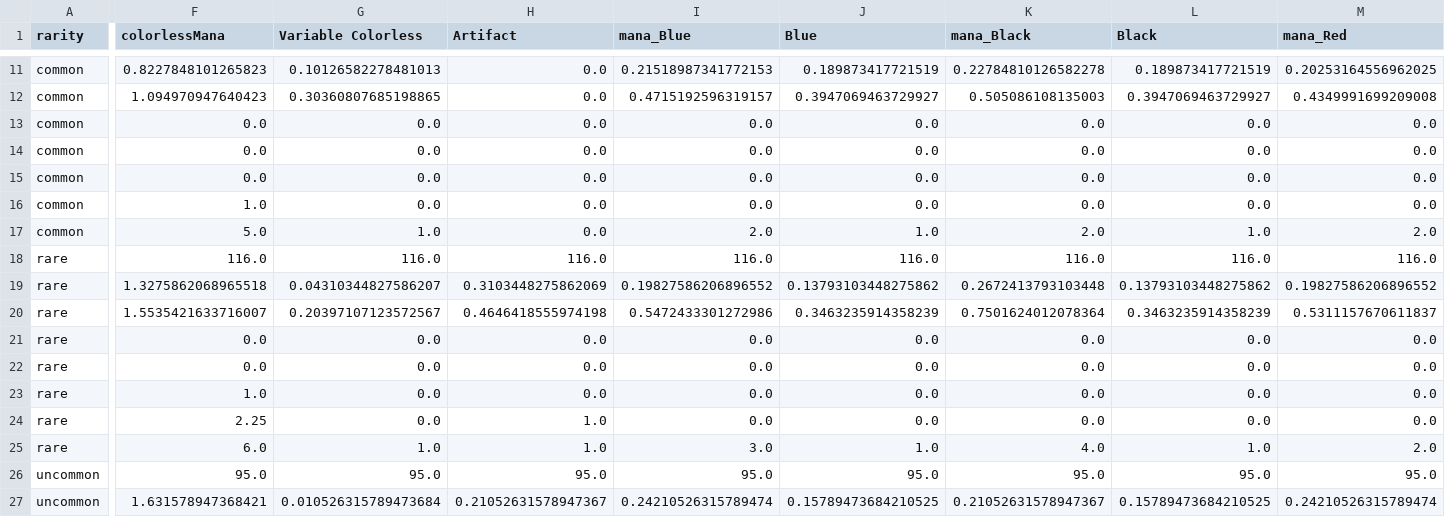
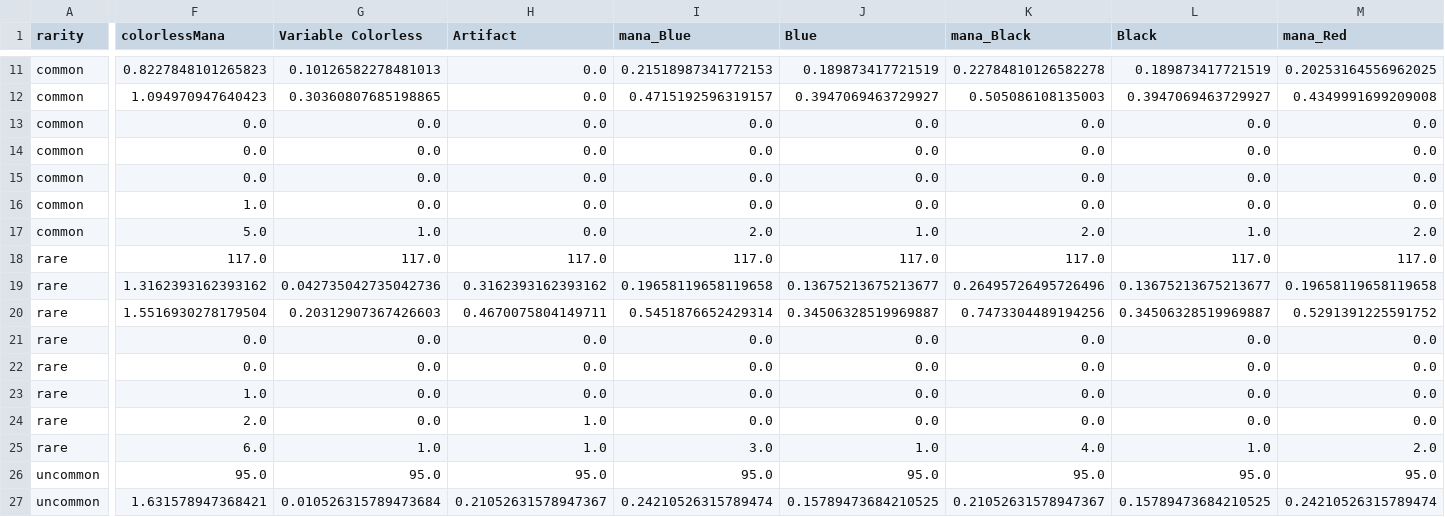
Before and after one commit to nhuber/magickmeans, a CSV file: byRarity.csv, drawn as a sheet; only a part is shown, gaps mark what is left out; removed rows and columns are numbered as before the commit, all else as after; rows hold the shown columns only; the diff covers the shown part only; the diff names each change by its address in the sheet, - before the commit and + after, or states it on an @@ line.

```diff
--- a/byRarity.csv
+++ b/byRarity.csv
-row 18: rare | 116.0 | 116.0 | 116.0 | 116.0 | 116.0 | 116.0 | 116.0 | 116.0
+row 18: rare | 117.0 | 117.0 | 117.0 | 117.0 | 117.0 | 117.0 | 117.0 | 117.0
-F19 (colorlessMana): 1.3275862068965518
+F19 (colorlessMana): 1.3162393162393162
-G19 (Variable Colorless): 0.04310344827586207
+G19 (Variable Colorless): 0.042735042735042736
-H19 (Artifact): 0.3103448275862069
+H19 (Artifact): 0.3162393162393162
-I19 (mana_Blue): 0.19827586206896552
+I19 (mana_Blue): 0.19658119658119658
-J19 (Blue): 0.13793103448275862
+J19 (Blue): 0.13675213675213677
-K19 (mana_Black): 0.2672413793103448
+K19 (mana_Black): 0.26495726495726496
-L19 (Black): 0.13793103448275862
+L19 (Black): 0.13675213675213677
-M19 (mana_Red): 0.19827586206896552
+M19 (mana_Red): 0.19658119658119658
-F20 (colorlessMana): 1.5535421633716007
+F20 (colorlessMana): 1.5516930278179504
-G20 (Variable Colorless): 0.20397107123572567
+G20 (Variable Colorless): 0.20312907367426603
-H20 (Artifact): 0.4646418555974198
+H20 (Artifact): 0.4670075804149711
-I20 (mana_Blue): 0.5472433301272986
+I20 (mana_Blue): 0.5451876652429314
-J20 (Blue): 0.3463235914358239
+J20 (Blue): 0.34506328519969887
-K20 (mana_Black): 0.7501624012078364
+K20 (mana_Black): 0.7473304489194256
-L20 (Black): 0.3463235914358239
+L20 (Black): 0.34506328519969887
-M20 (mana_Red): 0.5311157670611837
+M20 (mana_Red): 0.5291391225591752
-F24 (colorlessMana): 2.25
+F24 (colorlessMana): 2.0
```
Also changed, not shown: 24 edited cells elsewhere in this file, byType.csv, colorSummary.csv, 4 other files.
